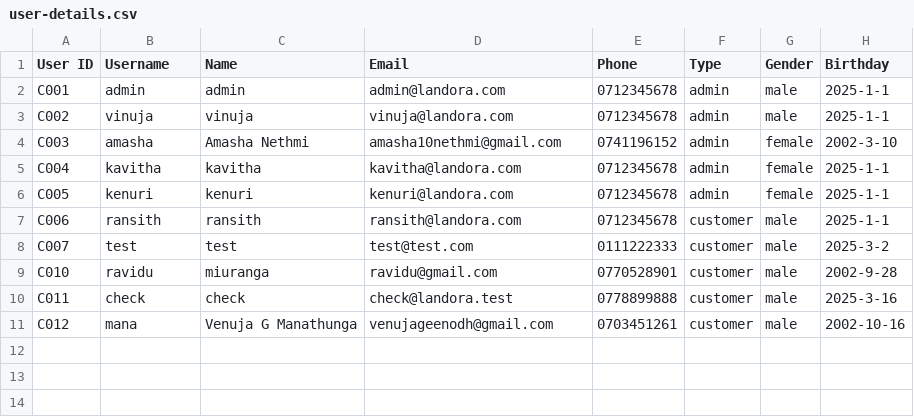
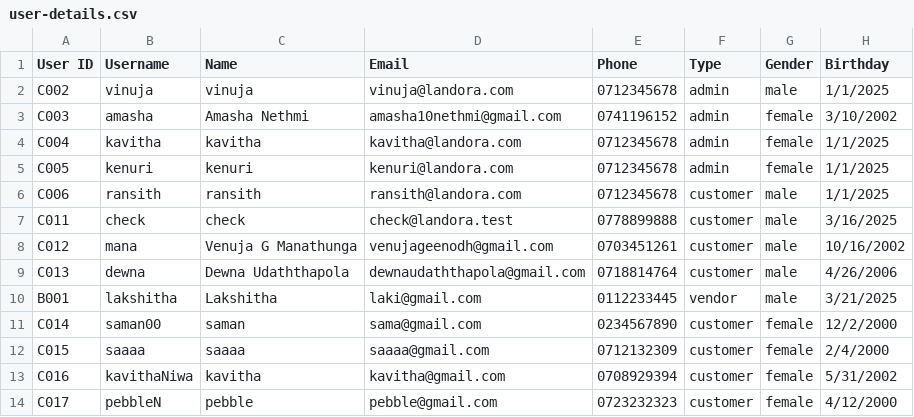
Before and after one commit to Vnuja/LANDORA, a CSV file: landora/src/Components/Admin/Database/user-details.csv, drawn as a sheet.

Commit message:
dd
user validation

```diff
--- a/landora/src/Components/Admin/Database/user-details.csv
+++ b/landora/src/Components/Admin/Database/user-details.csv
@@ -1,11 +1,14 @@
 User ID,Username,Name,Email,Phone,Type,Gender,Birthday
-C001,admin,admin,admin@landora.com,0712345678,admin,male,2025-1-1
-C002,vinuja,vinuja,vinuja@landora.com,0712345678,admin,male,2025-1-1
-C003,amasha,Amasha Nethmi,amasha10nethmi@gmail.com,0741196152,admin,female,2002-3-10
-C004,kavitha,kavitha,kavitha@landora.com,0712345678,admin,female,2025-1-1
-C005,kenuri,kenuri,kenuri@landora.com,0712345678,admin,female,2025-1-1
-C006,ransith,ransith,ransith@landora.com,0712345678,customer,male,2025-1-1
-C007,test,test,test@test.com,0111222333,customer,male,2025-3-2
-C010,ravidu,miuranga,ravidu@gmail.com,0770528901,customer,male,2002-9-28
-C011,check,check,check@landora.test,0778899888,customer,male,2025-3-16
-C012,mana,Venuja G Manathunga,venujageenodh@gmail.com,0703451261,customer,male,2002-10-16
+C002,vinuja,vinuja,vinuja@landora.com,0712345678,admin,male,1/1/2025
+C003,amasha,Amasha Nethmi,amasha10nethmi@gmail.com,0741196152,admin,female,3/10/2002
+C004,kavitha,kavitha,kavitha@landora.com,0712345678,admin,female,1/1/2025
+C005,kenuri,kenuri,kenuri@landora.com,0712345678,admin,female,1/1/2025
+C006,ransith,ransith,ransith@landora.com,0712345678,customer,male,1/1/2025
+C011,check,check,check@landora.test,0778899888,customer,male,3/16/2025
+C012,mana,Venuja G Manathunga,venujageenodh@gmail.com,0703451261,customer,male,10/16/2002
+C013,dewna,Dewna Udaththapola,dewnaudaththapola@gmail.com,0718814764,customer,male,4/26/2006
+B001,lakshitha,Lakshitha,laki@gmail.com,0112233445,vendor,male,3/21/2025
+C014,saman00,saman,sama@gmail.com,0234567890,customer,female,12/2/2000
+C015,saaaa,saaaa,saaaa@gmail.com,0712132309,customer,female,2/4/2000
+C016,kavithaNiwa,kavitha,kavitha@gmail.com,0708929394,customer,female,5/31/2002
+C017,pebbleN,pebble,pebble@gmail.com,0723232323,customer,female,4/12/2000
```
Also changed, not shown: 2 other files.
